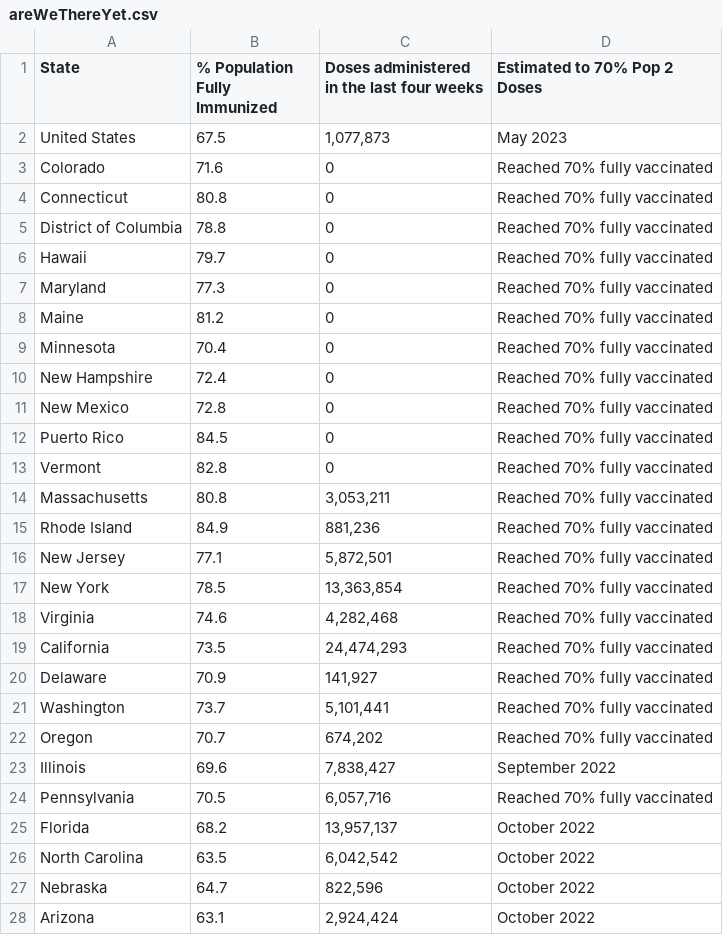
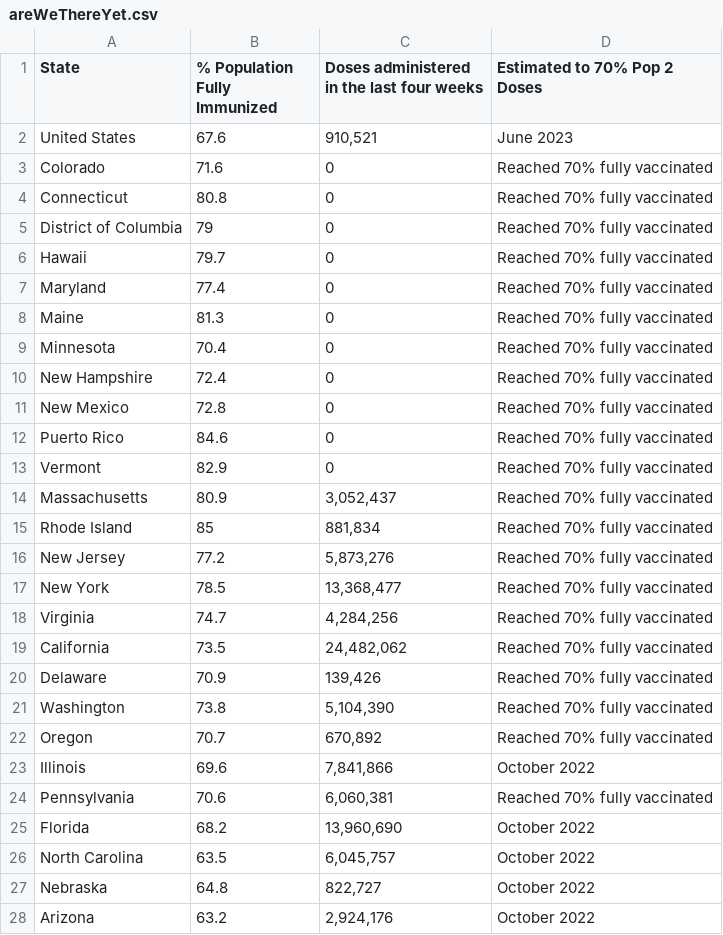
Before and after one commit to Dotdash-Data-Journalism/2021_2022_VWH_covid_vaccine_tracker, a CSV file: chartData/areWeThereYet.csv, drawn as a sheet; only a part is shown; the diff covers the shown part only.

```diff
--- a/chartData/areWeThereYet.csv
+++ b/chartData/areWeThereYet.csv
@@ -1,9 +1,9 @@
 State,% Population Fully Immunized,Doses administered in the last four weeks,Estimated to 70% Pop 2 Doses
-United States,67.5,"1,077,873",May 2023
+United States,67.6,"910,521",June 2023
 Colorado,71.6,         0,Reached 70% fully vaccinated
 Connecticut,80.8,         0,Reached 70% fully vaccinated
-District of Columbia,78.8,         0,Reached 70% fully vaccinated
+District of Columbia,79,         0,Reached 70% fully vaccinated
 Hawaii,79.7,         0,Reached 70% fully vaccinated
-Maryland,77.3,         0,Reached 70% fully vaccinated
-Maine,81.2,         0,Reached 70% fully vaccinated
+Maryland,77.4,         0,Reached 70% fully vaccinated
+Maine,81.3,         0,Reached 70% fully vaccinated
 Minnesota,70.4,         0,Reached 70% fully vaccinated
@@ -11,18 +11,18 @@ New Hampshire,72.4,         0,Reached 70% fully vaccinated
 New Mexico,72.8,         0,Reached 70% fully vaccinated
-Puerto Rico,84.5,         0,Reached 70% fully vaccinated
-Vermont,82.8,         0,Reached 70% fully vaccinated
-Massachusetts,80.8," 3,053,211",Reached 70% fully vaccinated
-Rhode Island,84.9,"   881,236",Reached 70% fully vaccinated
-New Jersey,77.1," 5,872,501",Reached 70% fully vaccinated
-New York,78.5,"13,363,854",Reached 70% fully vaccinated
-Virginia,74.6," 4,282,468",Reached 70% fully vaccinated
-California,73.5,"24,474,293",Reached 70% fully vaccinated
-Delaware,70.9,"   141,927",Reached 70% fully vaccinated
-Washington,73.7," 5,101,441",Reached 70% fully vaccinated
-Oregon,70.7,"   674,202",Reached 70% fully vaccinated
-Illinois,69.6," 7,838,427",September 2022
-Pennsylvania,70.5," 6,057,716",Reached 70% fully vaccinated
-Florida,68.2,"13,957,137",October 2022
-North Carolina,63.5," 6,042,542",October 2022
-Nebraska,64.7,"   822,596",October 2022
-Arizona,63.1," 2,924,424",October 2022
+Puerto Rico,84.6,         0,Reached 70% fully vaccinated
+Vermont,82.9,         0,Reached 70% fully vaccinated
+Massachusetts,80.9," 3,052,437",Reached 70% fully vaccinated
+Rhode Island,85,"   881,834",Reached 70% fully vaccinated
+New Jersey,77.2," 5,873,276",Reached 70% fully vaccinated
+New York,78.5,"13,368,477",Reached 70% fully vaccinated
+Virginia,74.7," 4,284,256",Reached 70% fully vaccinated
+California,73.5,"24,482,062",Reached 70% fully vaccinated
+Delaware,70.9,"   139,426",Reached 70% fully vaccinated
+Washington,73.8," 5,104,390",Reached 70% fully vaccinated
+Oregon,70.7,"   670,892",Reached 70% fully vaccinated
+Illinois,69.6," 7,841,866",October 2022
+Pennsylvania,70.6," 6,060,381",Reached 70% fully vaccinated
+Florida,68.2,"13,960,690",October 2022
+North Carolina,63.5," 6,045,757",October 2022
+Nebraska,64.8,"   822,727",October 2022
+Arizona,63.2," 2,924,176",October 2022
```
Also changed, not shown: 19 edited cells elsewhere in this file, chartData/boosterMap.csv, chartData/cdcFullVaxByAge.csv, 4 other files.
